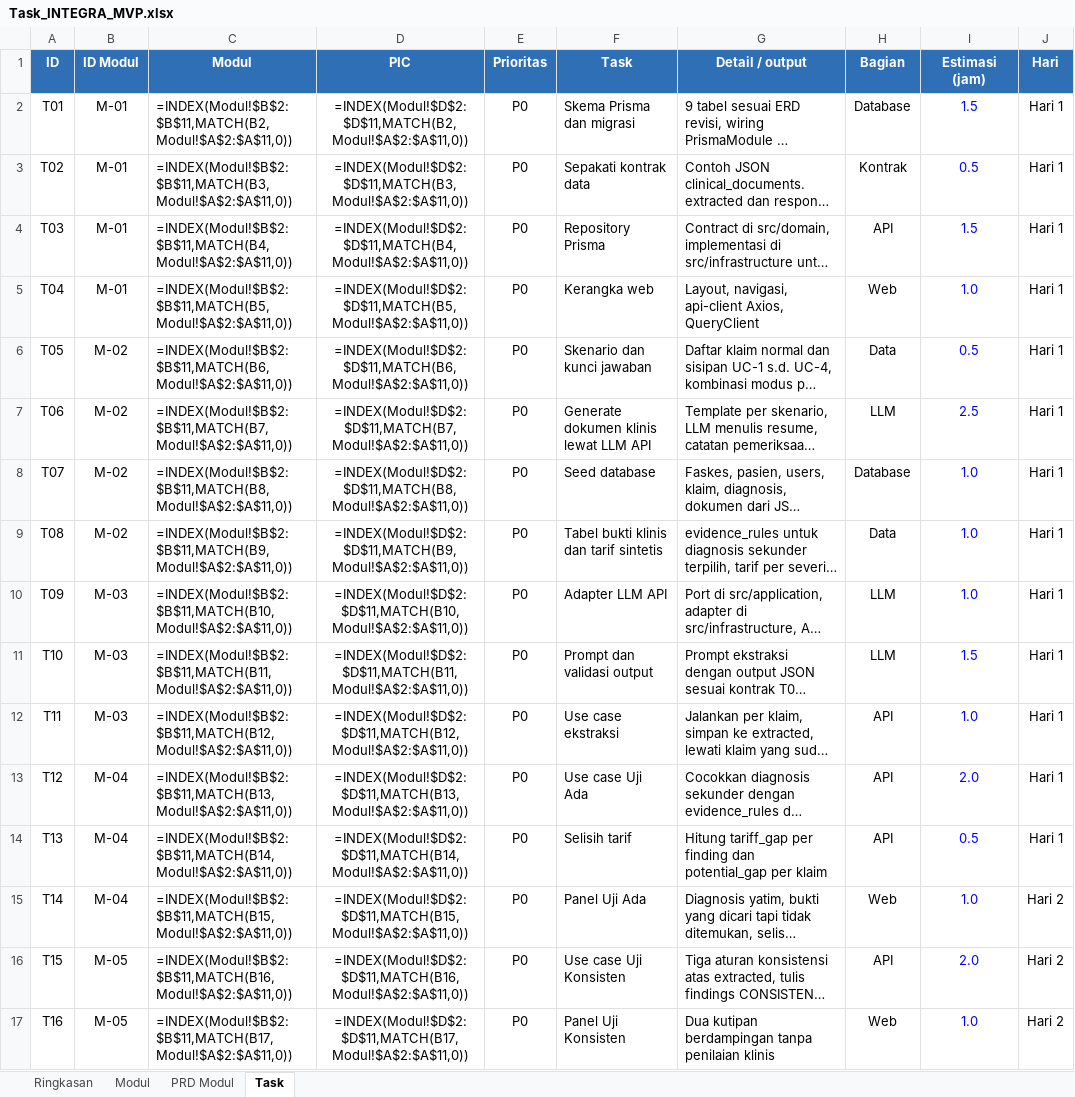
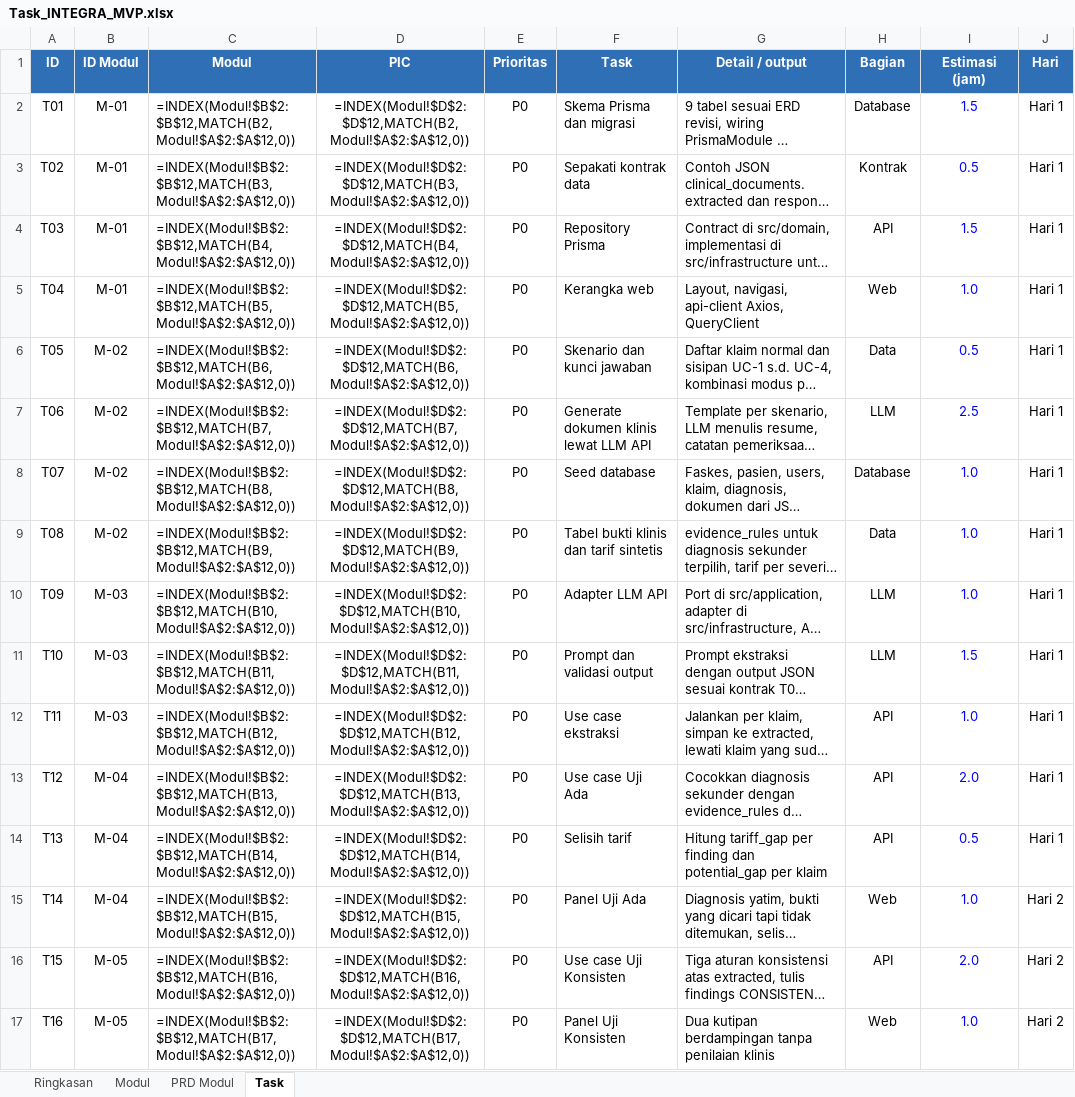
Before and after one commit to raflytch/integra-app, an Excel workbook: docs/Task_INTEGRA_MVP.xlsx, sheet Task, drawn as a sheet; only a part is shown; long unchanged cells end in …; values as stored, in another font and other column widths than the file's, no borders; formulas without a stored value are shown as written; conditional formats not drawn; the diff covers the shown part only; the diff names each change by its address in the sheet, - before the commit and + after, or states it on an @@ line.

```diff
--- a/docs/Task_INTEGRA_MVP.xlsx (sheet Task)
+++ b/docs/Task_INTEGRA_MVP.xlsx (sheet Task)
-C2 (Modul): =INDEX(Modul!$B$2:$B$11,MATCH(B2,Modul!$A$2:$A$11,0))
+C2 (Modul): =INDEX(Modul!$B$2:$B$12,MATCH(B2,Modul!$A$2:$A$12,0))
-D2 (PIC): =INDEX(Modul!$D$2:$D$11,MATCH(B2,Modul!$A$2:$A$11,0))
+D2 (PIC): =INDEX(Modul!$D$2:$D$12,MATCH(B2,Modul!$A$2:$A$12,0))
-C3 (Modul): =INDEX(Modul!$B$2:$B$11,MATCH(B3,Modul!$A$2:$A$11,0))
+C3 (Modul): =INDEX(Modul!$B$2:$B$12,MATCH(B3,Modul!$A$2:$A$12,0))
-D3 (PIC): =INDEX(Modul!$D$2:$D$11,MATCH(B3,Modul!$A$2:$A$11,0))
+D3 (PIC): =INDEX(Modul!$D$2:$D$12,MATCH(B3,Modul!$A$2:$A$12,0))
-C4 (Modul): =INDEX(Modul!$B$2:$B$11,MATCH(B4,Modul!$A$2:$A$11,0))
+C4 (Modul): =INDEX(Modul!$B$2:$B$12,MATCH(B4,Modul!$A$2:$A$12,0))
-D4 (PIC): =INDEX(Modul!$D$2:$D$11,MATCH(B4,Modul!$A$2:$A$11,0))
+D4 (PIC): =INDEX(Modul!$D$2:$D$12,MATCH(B4,Modul!$A$2:$A$12,0))
-C5 (Modul): =INDEX(Modul!$B$2:$B$11,MATCH(B5,Modul!$A$2:$A$11,0))
+C5 (Modul): =INDEX(Modul!$B$2:$B$12,MATCH(B5,Modul!$A$2:$A$12,0))
-D5 (PIC): =INDEX(Modul!$D$2:$D$11,MATCH(B5,Modul!$A$2:$A$11,0))
+D5 (PIC): =INDEX(Modul!$D$2:$D$12,MATCH(B5,Modul!$A$2:$A$12,0))
-C6 (Modul): =INDEX(Modul!$B$2:$B$11,MATCH(B6,Modul!$A$2:$A$11,0))
+C6 (Modul): =INDEX(Modul!$B$2:$B$12,MATCH(B6,Modul!$A$2:$A$12,0))
-D6 (PIC): =INDEX(Modul!$D$2:$D$11,MATCH(B6,Modul!$A$2:$A$11,0))
+D6 (PIC): =INDEX(Modul!$D$2:$D$12,MATCH(B6,Modul!$A$2:$A$12,0))
-C7 (Modul): =INDEX(Modul!$B$2:$B$11,MATCH(B7,Modul!$A$2:$A$11,0))
+C7 (Modul): =INDEX(Modul!$B$2:$B$12,MATCH(B7,Modul!$A$2:$A$12,0))
-D7 (PIC): =INDEX(Modul!$D$2:$D$11,MATCH(B7,Modul!$A$2:$A$11,0))
+D7 (PIC): =INDEX(Modul!$D$2:$D$12,MATCH(B7,Modul!$A$2:$A$12,0))
-C8 (Modul): =INDEX(Modul!$B$2:$B$11,MATCH(B8,Modul!$A$2:$A$11,0))
+C8 (Modul): =INDEX(Modul!$B$2:$B$12,MATCH(B8,Modul!$A$2:$A$12,0))
-D8 (PIC): =INDEX(Modul!$D$2:$D$11,MATCH(B8,Modul!$A$2:$A$11,0))
+D8 (PIC): =INDEX(Modul!$D$2:$D$12,MATCH(B8,Modul!$A$2:$A$12,0))
-C9 (Modul): =INDEX(Modul!$B$2:$B$11,MATCH(B9,Modul!$A$2:$A$11,0))
+C9 (Modul): =INDEX(Modul!$B$2:$B$12,MATCH(B9,Modul!$A$2:$A$12,0))
-D9 (PIC): =INDEX(Modul!$D$2:$D$11,MATCH(B9,Modul!$A$2:$A$11,0))
+D9 (PIC): =INDEX(Modul!$D$2:$D$12,MATCH(B9,Modul!$A$2:$A$12,0))
-C10 (Modul): =INDEX(Modul!$B$2:$B$11,MATCH(B10,Modul!$A$2:$A$11,0))
+C10 (Modul): =INDEX(Modul!$B$2:$B$12,MATCH(B10,Modul!$A$2:$A$12,0))
-D10 (PIC): =INDEX(Modul!$D$2:$D$11,MATCH(B10,Modul!$A$2:$A$11,0))
+D10 (PIC): =INDEX(Modul!$D$2:$D$12,MATCH(B10,Modul!$A$2:$A$12,0))
-C11 (Modul): =INDEX(Modul!$B$2:$B$11,MATCH(B11,Modul!$A$2:$A$11,0))
+C11 (Modul): =INDEX(Modul!$B$2:$B$12,MATCH(B11,Modul!$A$2:$A$12,0))
-D11 (PIC): =INDEX(Modul!$D$2:$D$11,MATCH(B11,Modul!$A$2:$A$11,0))
+D11 (PIC): =INDEX(Modul!$D$2:$D$12,MATCH(B11,Modul!$A$2:$A$12,0))
-C12 (Modul): =INDEX(Modul!$B$2:$B$11,MATCH(B12,Modul!$A$2:$A$11,0))
+C12 (Modul): =INDEX(Modul!$B$2:$B$12,MATCH(B12,Modul!$A$2:$A$12,0))
-D12 (PIC): =INDEX(Modul!$D$2:$D$11,MATCH(B12,Modul!$A$2:$A$11,0))
+D12 (PIC): =INDEX(Modul!$D$2:$D$12,MATCH(B12,Modul!$A$2:$A$12,0))
-C13 (Modul): =INDEX(Modul!$B$2:$B$11,MATCH(B13,Modul!$A$2:$A$11,0))
+C13 (Modul): =INDEX(Modul!$B$2:$B$12,MATCH(B13,Modul!$A$2:$A$12,0))
-D13 (PIC): =INDEX(Modul!$D$2:$D$11,MATCH(B13,Modul!$A$2:$A$11,0))
+D13 (PIC): =INDEX(Modul!$D$2:$D$12,MATCH(B13,Modul!$A$2:$A$12,0))
-C14 (Modul): =INDEX(Modul!$B$2:$B$11,MATCH(B14,Modul!$A$2:$A$11,0))
+C14 (Modul): =INDEX(Modul!$B$2:$B$12,MATCH(B14,Modul!$A$2:$A$12,0))
-D14 (PIC): =INDEX(Modul!$D$2:$D$11,MATCH(B14,Modul!$A$2:$A$11,0))
+D14 (PIC): =INDEX(Modul!$D$2:$D$12,MATCH(B14,Modul!$A$2:$A$12,0))
-C15 (Modul): =INDEX(Modul!$B$2:$B$11,MATCH(B15,Modul!$A$2:$A$11,0))
+C15 (Modul): =INDEX(Modul!$B$2:$B$12,MATCH(B15,Modul!$A$2:$A$12,0))
-D15 (PIC): =INDEX(Modul!$D$2:$D$11,MATCH(B15,Modul!$A$2:$A$11,0))
+D15 (PIC): =INDEX(Modul!$D$2:$D$12,MATCH(B15,Modul!$A$2:$A$12,0))
-C16 (Modul): =INDEX(Modul!$B$2:$B$11,MATCH(B16,Modul!$A$2:$A$11,0))
+C16 (Modul): =INDEX(Modul!$B$2:$B$12,MATCH(B16,Modul!$A$2:$A$12,0))
-D16 (PIC): =INDEX(Modul!$D$2:$D$11,MATCH(B16,Modul!$A$2:$A$11,0))
+D16 (PIC): =INDEX(Modul!$D$2:$D$12,MATCH(B16,Modul!$A$2:$A$12,0))
-C17 (Modul): =INDEX(Modul!$B$2:$B$11,MATCH(B17,Modul!$A$2:$A$11,0))
+C17 (Modul): =INDEX(Modul!$B$2:$B$12,MATCH(B17,Modul!$A$2:$A$12,0))
-D17 (PIC): =INDEX(Modul!$D$2:$D$11,MATCH(B17,Modul!$A$2:$A$11,0))
+D17 (PIC): =INDEX(Modul!$D$2:$D$12,MATCH(B17,Modul!$A$2:$A$12,0))
```
Also changed, not shown: 4 added rows and 20 edited cells elsewhere in this sheet, sheet Ringkasan, sheet PRD Modul, sheet Modul, 1 other file.
